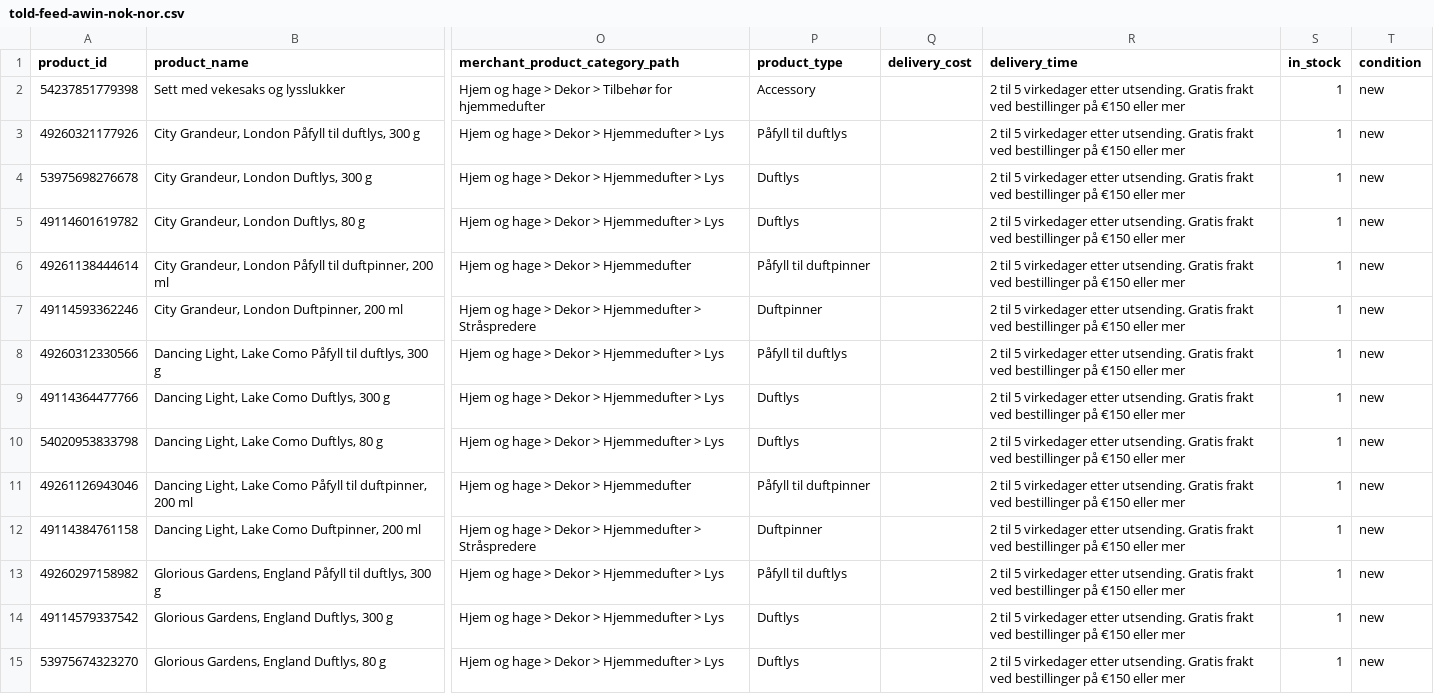
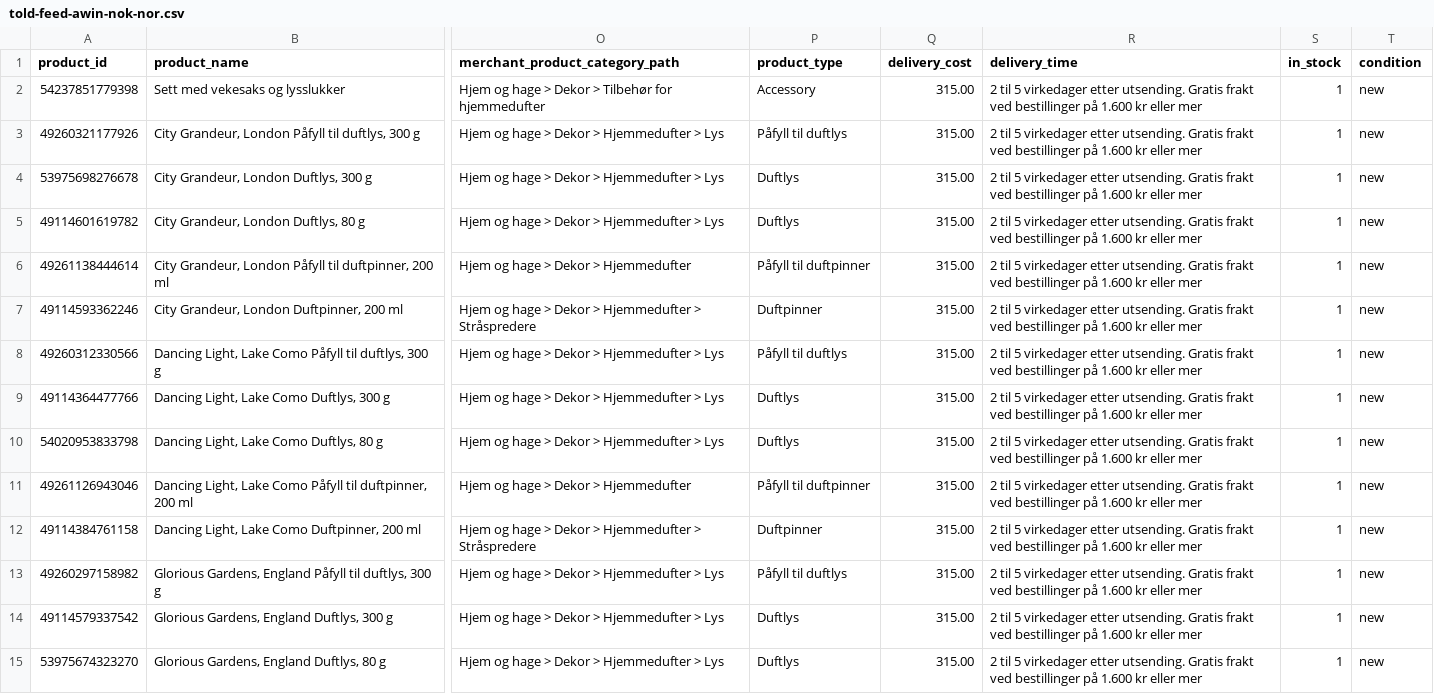
Before and after one commit to chris160977/told-london-feeds, a CSV file: told-feed-awin-nok-nor.csv, drawn as a sheet; only a part is shown, gaps mark what is left out; the diff covers the shown part only; the diff names each change by its address in the sheet, - before the commit and + after, or states it on an @@ line.

```diff
--- a/told-feed-awin-nok-nor.csv
+++ b/told-feed-awin-nok-nor.csv
-Q2:Q15 (delivery_cost): (empty)
+Q2:Q15 (delivery_cost): 315.00
-R2:R15 (delivery_time): …bestillinger på €150 eller mer
+R2:R15 (delivery_time): …bestillinger på 1.600 kr eller mer
```
Also changed, not shown: 34 edited cells elsewhere in this file, told-feed-awin-dkk-dan.csv, told-feed-awin-sek-swe.csv, 4 other files.
